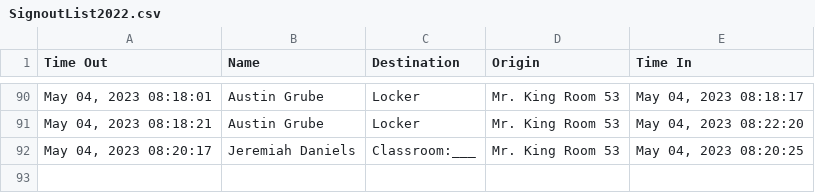
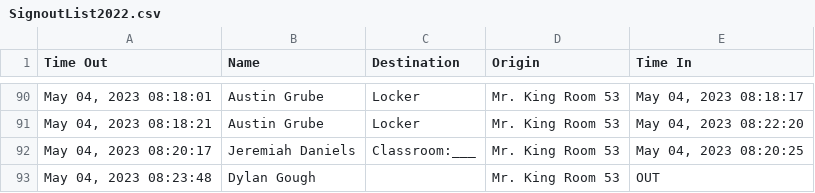
Before and after one commit to MrKing-dev/raspi_qr_passes, a CSV file: qr_passes_final/SignoutList2022.csv, drawn as a sheet; only a part is shown, gaps mark what is left out.

Commit message:
M qr_passes_final/SignoutList2022.csv

```diff
--- a/qr_passes_final/SignoutList2022.csv
+++ b/qr_passes_final/SignoutList2022.csv
@@ -92 +92,2 @@ Time Out,Name,Destination,Origin,Time In
 "May 04, 2023 08:20:17",Jeremiah Daniels,Classroom:___,Mr. King Room 53,"May 04, 2023 08:20:25"
+"May 04, 2023 08:23:48",Dylan Gough,,Mr. King Room 53,OUT
```
